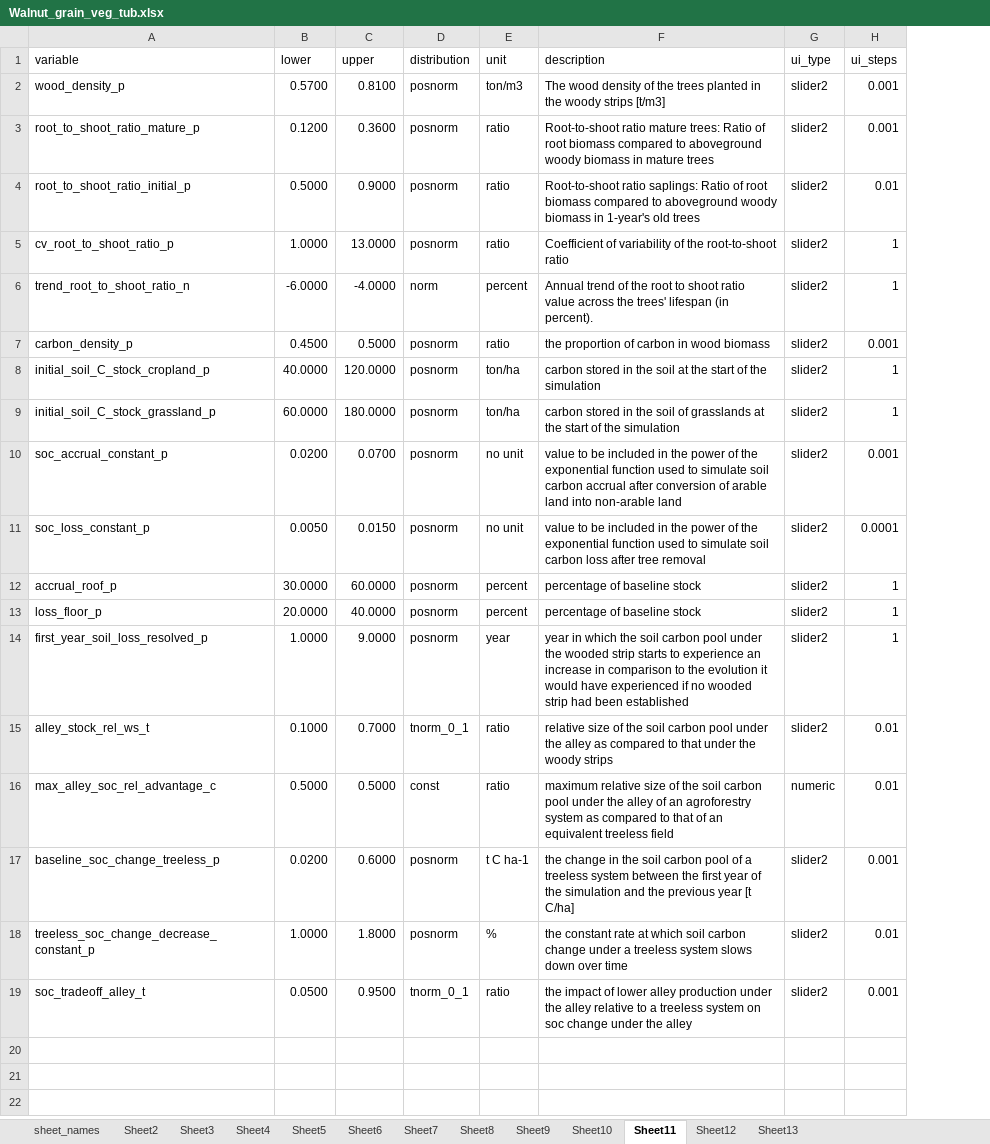
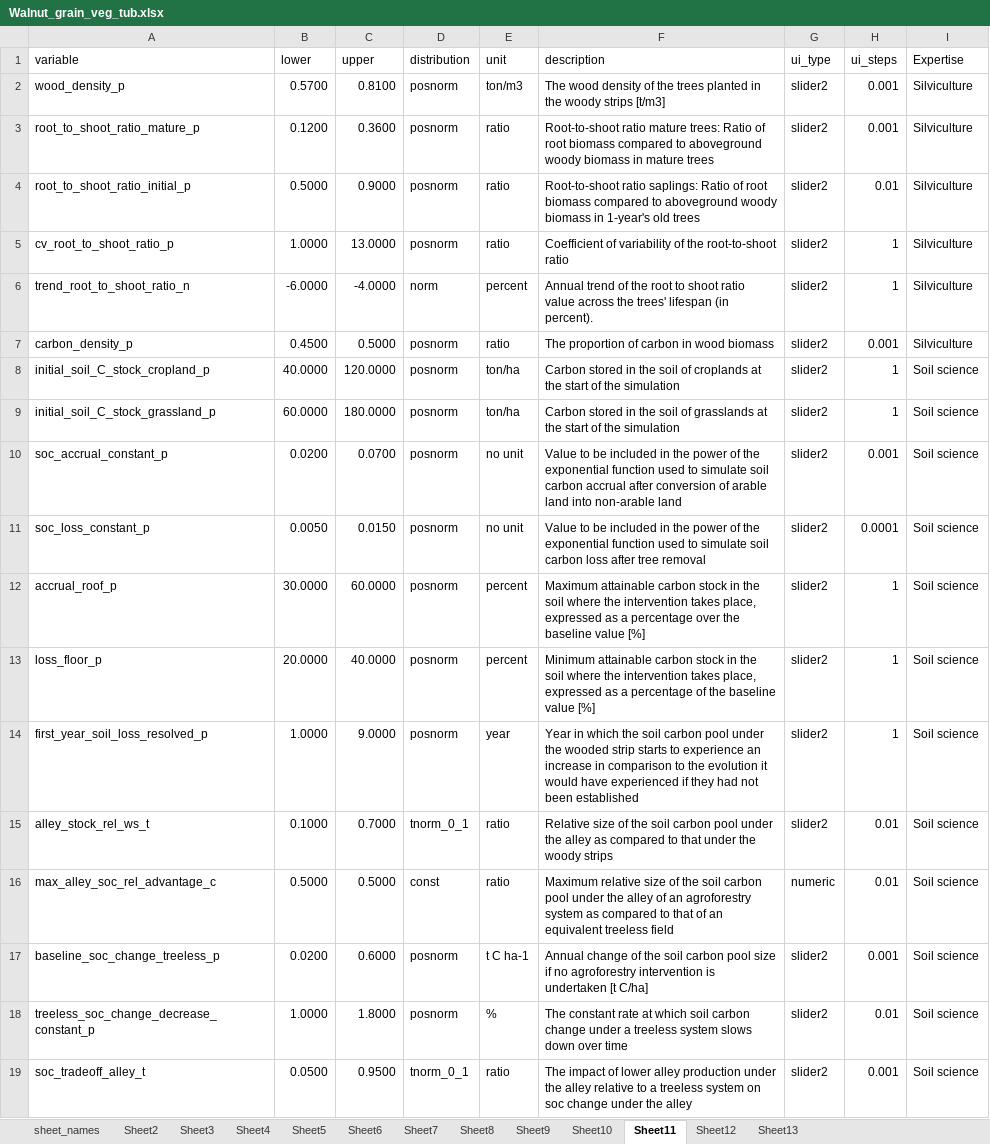
Before and after one commit to hortibonn/Walnut_Hedgerow_Agroforestry, an Excel workbook: data/Walnut_grain_veg_tub.xlsx, sheet Sheet11, drawn as a sheet; values as stored, in another font and other column widths than the file's, no borders; the diff names each change by its address in the sheet, - before the commit and + after, or states it on an @@ line.

Commit message:
The User is now able to filter the visibility of the UI elements dependend on the "Expertise" column in the excel file.

```diff
--- a/data/Walnut_grain_veg_tub.xlsx (sheet Sheet11)
+++ b/data/Walnut_grain_veg_tub.xlsx (sheet Sheet11)
+column I (Expertise), rows 2-19: Silviculture | Silviculture | Silviculture | Silviculture | Silviculture | Silviculture | Soil science | Soil science | Soil science | Soil science | Soil science | Soil science | Soil science | Soil science | Soil science | Soil science | Soil science | Soil science
-F7 (description): the proportion of carbon in wood biomass
+F7 (description): The proportion of carbon in wood biomass
-F8 (description): carbon stored in the soil at the…
+F8 (description): Carbon stored in the soil of croplands at the…
-F9 (description): carbon stored in…
+F9 (description): Carbon stored in…
-F10 (description): value to be…
+F10 (description): Value to be…
-F11 (description): value to be…
+F11 (description): Value to be…
-F12 (description): percentage of baseline stock
+F12 (description): Maximum attainable carbon stock in the soil where the intervention takes place, expressed as a percentage over the baseline value [%]
-F13 (description): percentage of baseline stock
+F13 (description): Minimum attainable carbon stock in the soil where the intervention takes place, expressed as a percentage of the baseline value [%]
-F14 (description): year in which the soil carbon pool under the wooded strip starts to experience an increase in comparison to the evolution it would have experienced if no wooded strip had been established
+F14 (description): Year in which the soil carbon pool under the wooded strip starts to experience an increase in comparison to the evolution it would have experienced if they had not been established
-F15 (description): relative size of…
+F15 (description): Relative size of…
-F16 (description): maximum relative size…
+F16 (description): Maximum relative size…
-F17 (description): the change in the soil carbon pool of a treeless system between the first year of the simulation and the previous year [t C/ha]
+F17 (description): Annual change of the soil carbon pool size if no agroforestry intervention is undertaken [t C/ha]
-F18 (description): the constant rate…
+F18 (description): The constant rate…
-F19 (description): the impact of…
+F19 (description): The impact of…
```
Also changed, not shown: sheet Sheet8, sheet Sheet7, sheet Sheet2, sheet Sheet5, sheet Sheet9, sheet Sheet4, 5 more sheets, 6 other files.
